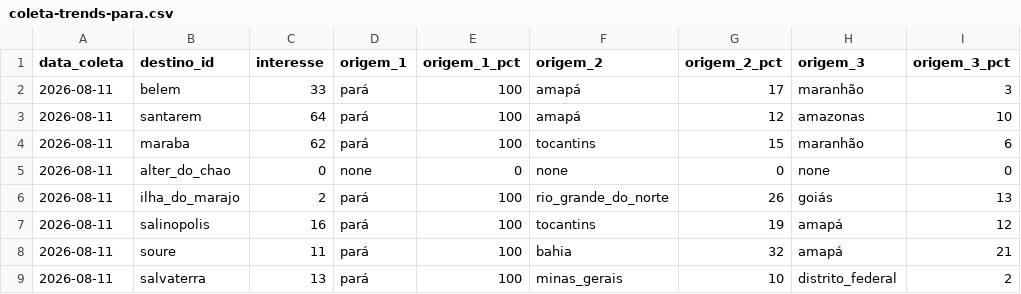
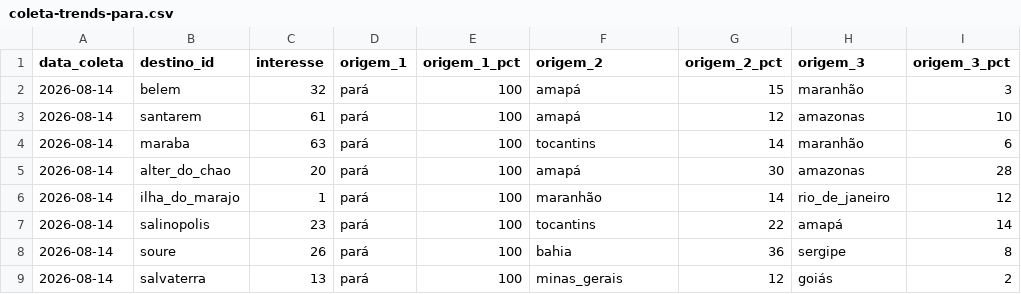
Before and after one commit to LIEZIOABR/pulse-amazonia, a CSV file: coleta-trends-para.csv, drawn as a sheet; only a part is shown; the diff covers the shown part only.

```diff
--- a/coleta-trends-para.csv
+++ b/coleta-trends-para.csv
@@ -1,9 +1,9 @@
 data_coleta,destino_id,interesse,origem_1,origem_1_pct,origem_2,origem_2_pct,origem_3,origem_3_pct
-2026-08-11,belem,33,pará,100,amapá,17,maranhão,3
-2026-08-11,santarem,64,pará,100,amapá,12,amazonas,10
-2026-08-11,maraba,62,pará,100,tocantins,15,maranhão,6
-2026-08-11,alter_do_chao,0,none,0,none,0,none,0
-2026-08-11,ilha_do_marajo,2,pará,100,rio_grande_do_norte,26,goiás,13
-2026-08-11,salinopolis,16,pará,100,tocantins,19,amapá,12
-2026-08-11,soure,11,pará,100,bahia,32,amapá,21
-2026-08-11,salvaterra,13,pará,100,minas_gerais,10,distrito_federal,2
+2026-08-14,belem,32,pará,100,amapá,15,maranhão,3
+2026-08-14,santarem,61,pará,100,amapá,12,amazonas,10
+2026-08-14,maraba,63,pará,100,tocantins,14,maranhão,6
+2026-08-14,alter_do_chao,20,pará,100,amapá,30,amazonas,28
+2026-08-14,ilha_do_marajo,1,pará,100,maranhão,14,rio_de_janeiro,12
+2026-08-14,salinopolis,23,pará,100,tocantins,22,amapá,14
+2026-08-14,soure,26,pará,100,bahia,36,sergipe,8
+2026-08-14,salvaterra,13,pará,100,minas_gerais,12,goiás,2
```
Also changed, not shown: 35 edited cells elsewhere in this file, coleta-concorrentes-nacionais.csv.
